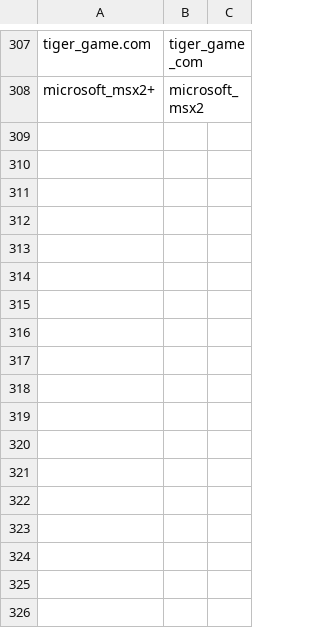
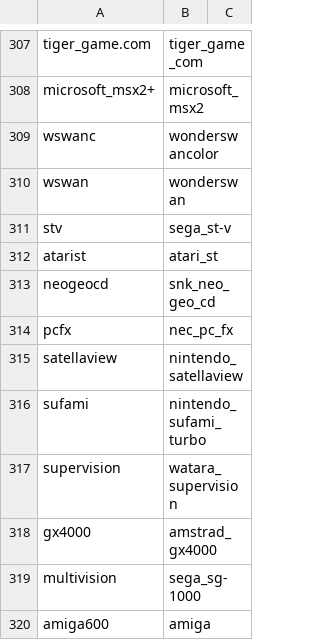
Before and after one commit to alinke/pixelcade, a CSV file: console.csv, drawn as a sheet; only a part is shown, gaps mark what is left out; the diff names each change by its address in the sheet, - before the commit and + after, or states it on an @@ line.

```diff
--- a/console.csv
+++ b/console.csv
+row 309: wswanc | wonderswancolor
+row 310: wswan | wonderswan
+row 311: stv | sega_st-v
+row 312: atarist | atari_st
+row 313: neogeocd | snk_neo_geo_cd
+row 314: pcfx | nec_pc_fx
+row 315: satellaview | nintendo_satellaview
+row 316: sufami | nintendo_sufami_turbo
+row 317: supervision | watara_supervision
+row 318: gx4000 | amstrad_gx4000
+row 319: multivision | sega_sg-1000
+row 320: amiga600 | amiga
```
